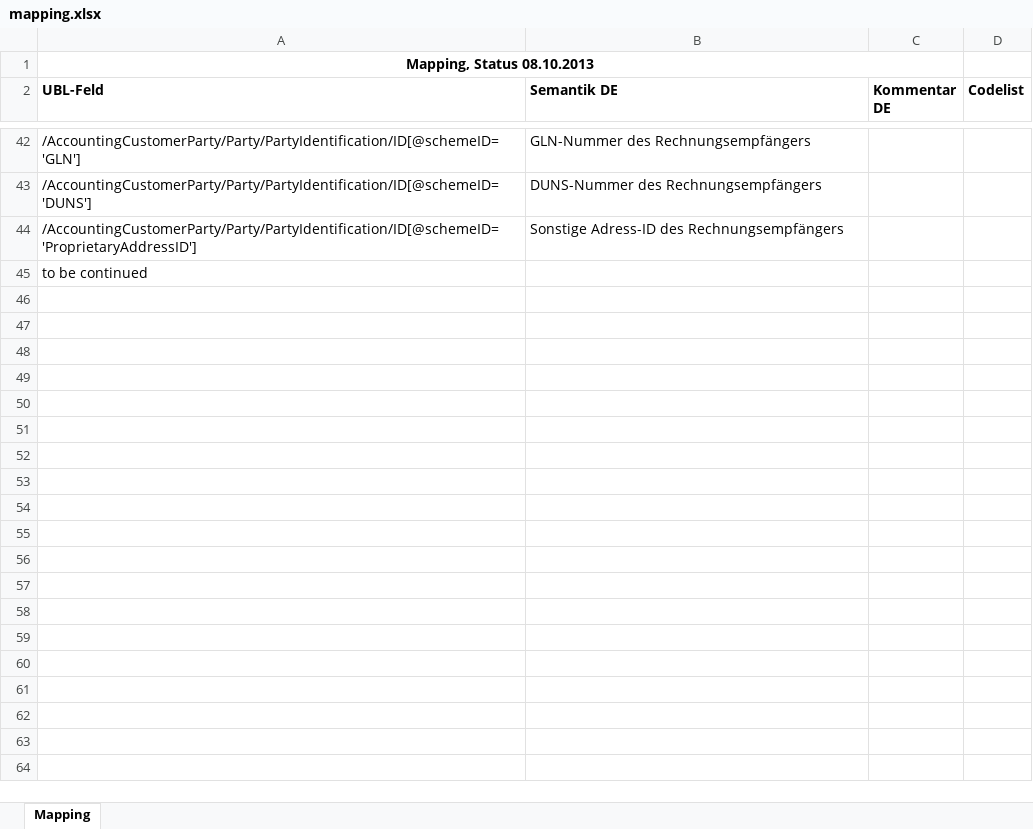
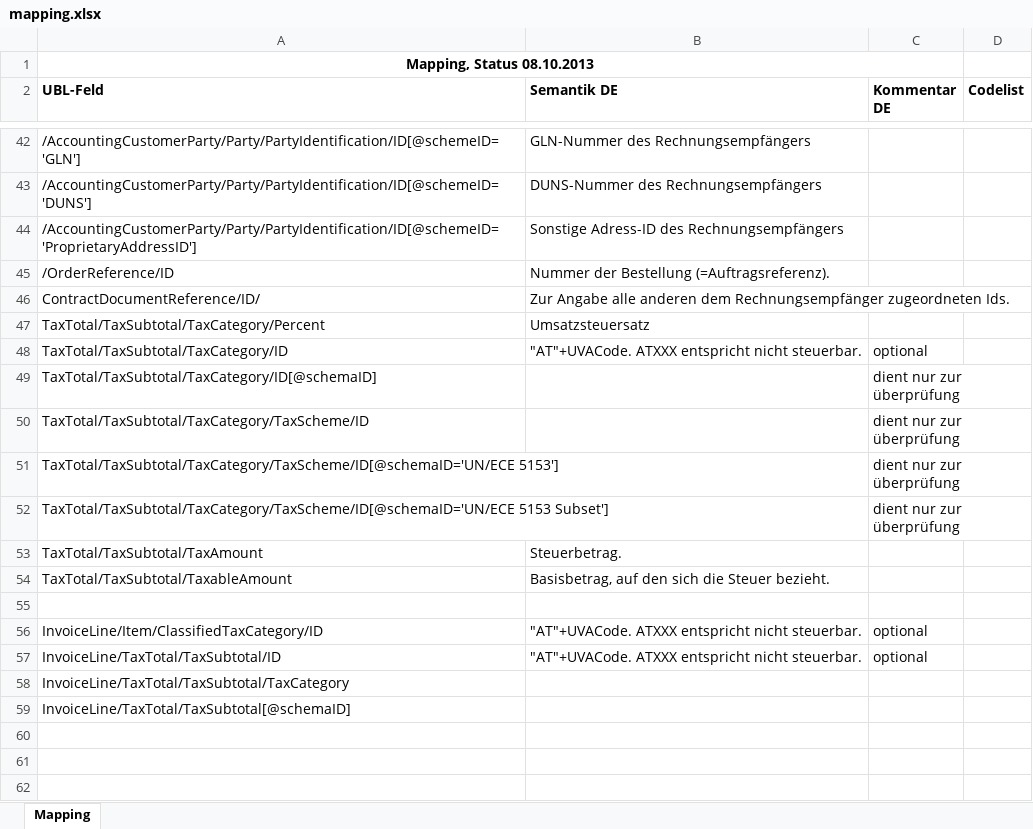
Before and after one commit to phax/peppol_at, an Excel workbook: java/ubl2ebinterface/mapping.xlsx, sheet Mapping, drawn as a sheet; only a part is shown, gaps mark what is left out; the shorter side is filled out with more unchanged rows; values as stored, in another font and other column widths than the file's, no borders; the diff covers the shown part only; the diff names each change by its address in the sheet, - before the commit and + after, or states it on an @@ line.

Commit message:
Updated

```diff
--- a/java/ubl2ebinterface/mapping.xlsx (sheet Mapping)
+++ b/java/ubl2ebinterface/mapping.xlsx (sheet Mapping)
+row 45: /OrderReference/ID | Nummer der Bestellung (=Auftragsreferenz).
+row 46: ContractDocumentReference/ID/ | Zur Angabe alle anderen dem Rechnungsempfänger zugeordneten Ids.
+row 47: TaxTotal/TaxSubtotal/TaxCategory/Percent | Umsatzsteuersatz
+row 48: TaxTotal/TaxSubtotal/TaxCategory/ID | "AT"+UVACode. ATXXX entspricht nicht steuerbar. | optional
+row 49: TaxTotal/TaxSubtotal/TaxCategory/ID[@schemaID] |  | dient nur zur überprüfung
+row 50: TaxTotal/TaxSubtotal/TaxCategory/TaxScheme/ID |  | dient nur zur überprüfung
+row 51: TaxTotal/TaxSubtotal/TaxCategory/TaxScheme/ID[@schemaID='UN/ECE 5153'] |  | dient nur zur überprüfung
+row 52: TaxTotal/TaxSubtotal/TaxCategory/TaxScheme/ID[@schemaID='UN/ECE 5153 Subset'] |  | dient nur zur überprüfung
+row 53: TaxTotal/TaxSubtotal/TaxAmount | Steuerbetrag.
+row 54: TaxTotal/TaxSubtotal/TaxableAmount | Basisbetrag, auf den sich die Steuer bezieht.
+row 55: (empty)
+row 56: InvoiceLine/Item/ClassifiedTaxCategory/ID | "AT"+UVACode. ATXXX entspricht nicht steuerbar. | optional
+row 57: InvoiceLine/TaxTotal/TaxSubtotal/ID | "AT"+UVACode. ATXXX entspricht nicht steuerbar. | optional
+row 58: InvoiceLine/TaxTotal/TaxSubtotal/TaxCategory
+row 59: InvoiceLine/TaxTotal/TaxSubtotal[@schemaID]
+row 60: (empty)
+row 61: (empty)
+row 62: (empty)
```
Also changed, not shown: 16 added rows elsewhere in this sheet.
